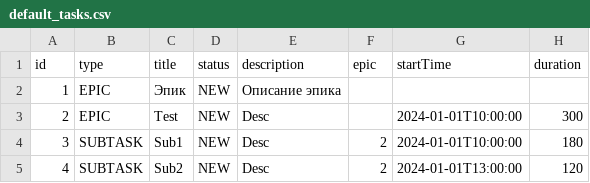
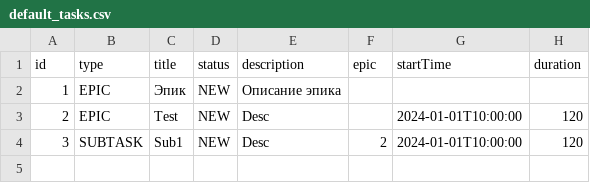
Before and after one commit to val-chara/java-kanban, a CSV file: default_tasks.csv, drawn as a sheet.

```diff
--- a/default_tasks.csv
+++ b/default_tasks.csv
@@ -2,4 +2,3 @@ id,type,title,status,description,epic,startTime,duration
 1,EPIC,Эпик,NEW,Описание эпика,,,
-2,EPIC,Test,NEW,Desc,,2024-01-01T10:00:00,300
-3,SUBTASK,Sub1,NEW,Desc,2,2024-01-01T10:00:00,180
-4,SUBTASK,Sub2,NEW,Desc,2,2024-01-01T13:00:00,120
+2,EPIC,Test,NEW,Desc,,2024-01-01T10:00:00,120
+3,SUBTASK,Sub1,NEW,Desc,2,2024-01-01T10:00:00,120
```
Also changed, not shown: 1 other file.
